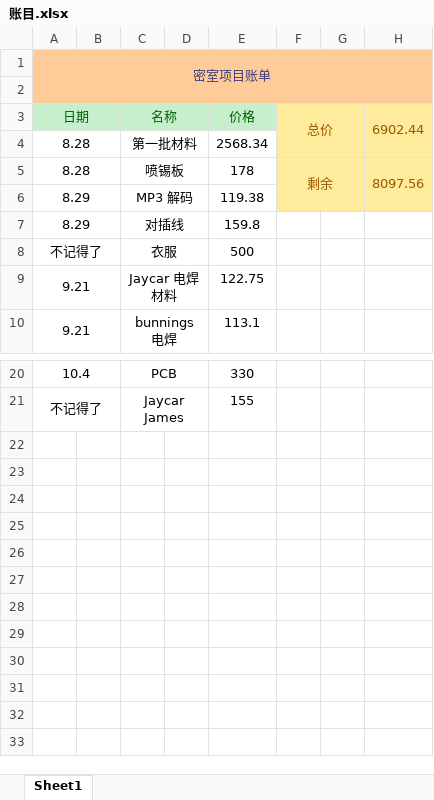
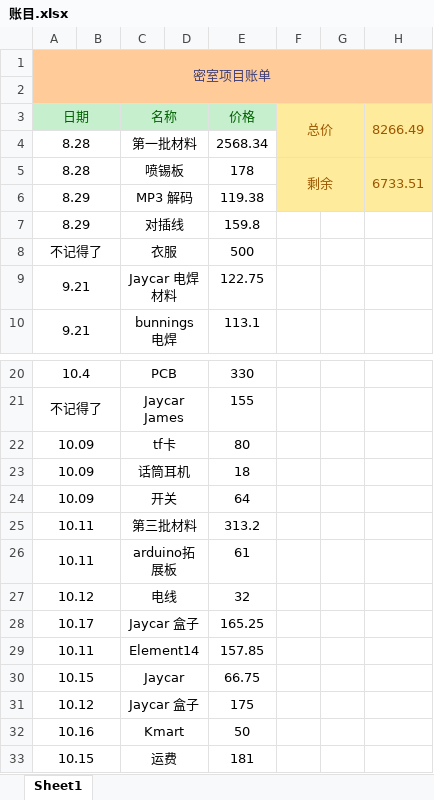
Before and after one commit to totodd/RoomEscape, an Excel workbook: 账目/账目.xlsx, sheet Sheet1, drawn as a sheet; only a part is shown, gaps mark what is left out; values as stored, in another font and other column widths than the file's, no borders; the diff names each change by its address in the sheet, - before the commit and + after, or states it on an @@ line.

```diff
--- a/账目/账目.xlsx (sheet Sheet1)
+++ b/账目/账目.xlsx (sheet Sheet1)
-H3: 6902.44
+H3: 8266.49
-H5 (8266.49): 8097.56
+H5 (8266.49): 6733.51
+row 22: 10.09 |  | tf卡 |  | 80
+row 23: 10.09 |  | 话筒耳机 |  | 18
+row 24: 10.09 |  | 开关 |  | 64
+row 25: 10.11 |  | 第三批材料 |  | 313.2
+row 26: 10.11 |  | arduino拓展板 |  | 61
+row 27: 10.12 |  | 电线 |  | 32
+row 28: 10.17 |  | Jaycar 盒子 |  | 165.25
+row 29: 10.11 |  | Element14 |  | 157.85
+row 30: 10.15 |  | Jaycar |  | 66.75
+row 31: 10.12 |  | Jaycar 盒子 |  | 175
+row 32: 10.16 |  | Kmart |  | 50
+row 33: 10.15 |  | 运费 |  | 181
```
Also changed, not shown: 8 other files.
